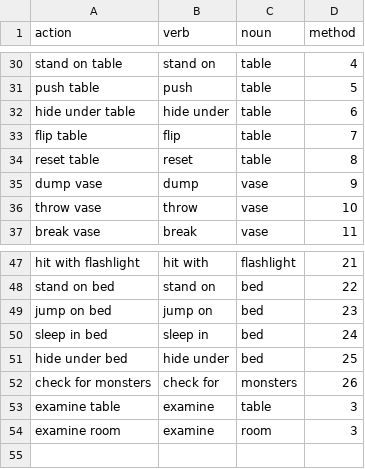
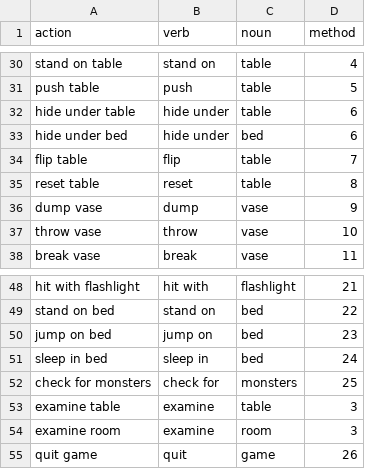
Before and after one commit to regreaves/TGTAEM, a CSV file: ta_eclipse/src/csvFiles/actions.csv, drawn as a sheet; only a part is shown, gaps mark what is left out; removed rows and columns are numbered as before the commit, all else as after; the diff names each change by its address in the sheet, - before the commit and + after, or states it on an @@ line.

Commit message:
Added many actions

```diff
--- a/ta_eclipse/src/csvFiles/actions.csv
+++ b/ta_eclipse/src/csvFiles/actions.csv
+row 33: hide under bed | hide under | bed | 6
-row 51: hide under bed | hide under | bed | 25
-D52 (method): 26
+D52 (method): 25
+row 55: quit game | quit | game | 26
```
Also changed, not shown: ta_eclipse/src/csvFiles/words.csv, 1 other file.
